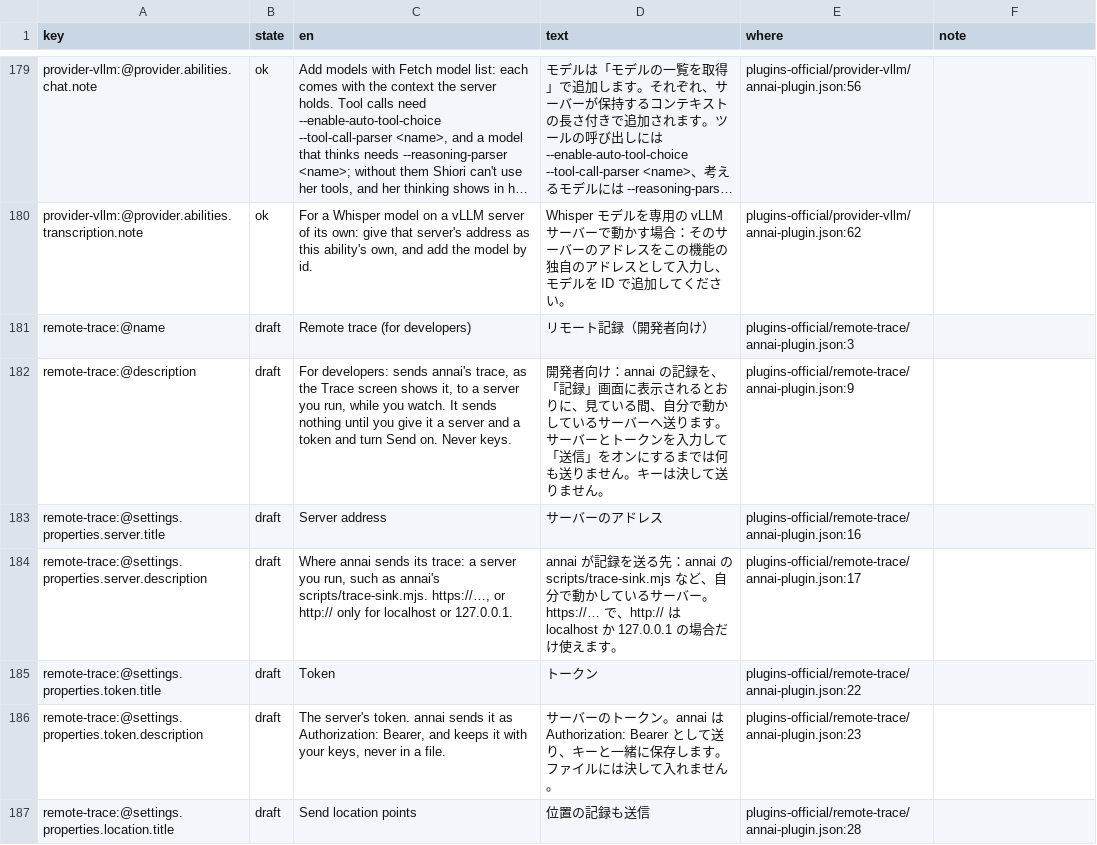
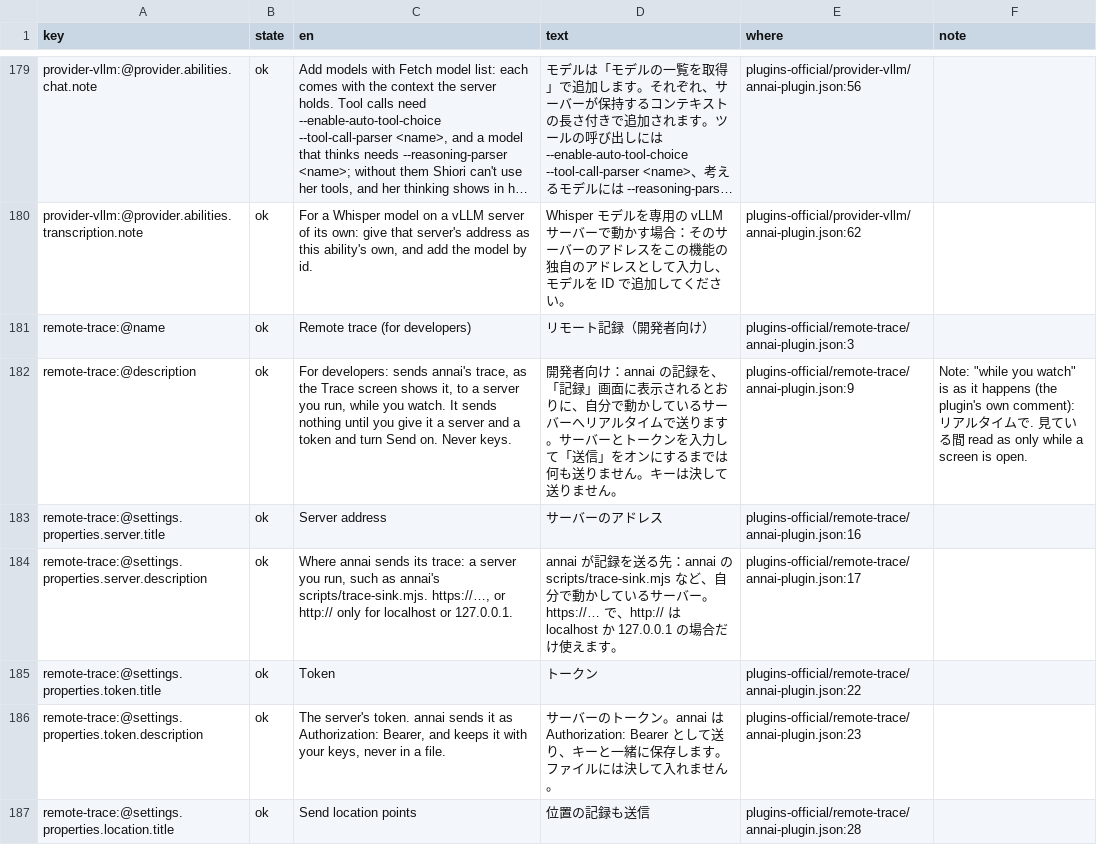
Before and after one commit to annai-guide/annai, a TSV file: l10n/ja.tsv, drawn as a sheet; only a part is shown, gaps mark what is left out; long unchanged cells end in …; the diff covers the shown part only; the diff names each change by its address in the sheet, - before the commit and + after, or states it on an @@ line.

```diff
--- a/l10n/ja.tsv
+++ b/l10n/ja.tsv
-B181:B187 (state): draft
+B181:B187 (state): ok
-D182 (text): …おりに、見ている間、自分で動かしているサーバーへ送ります…
+D182 (text): …おりに、自分で動かしているサーバーへリアルタイムで送ります…
-F182 (note): (empty)
+F182 (note): Note: "while you watch" is as it happens (the plugin's own comment): リアルタイムで. 見ている間 read as only while a screen is open.
```
Also changed, not shown: 29 edited cells elsewhere in this file, 3 other files.
